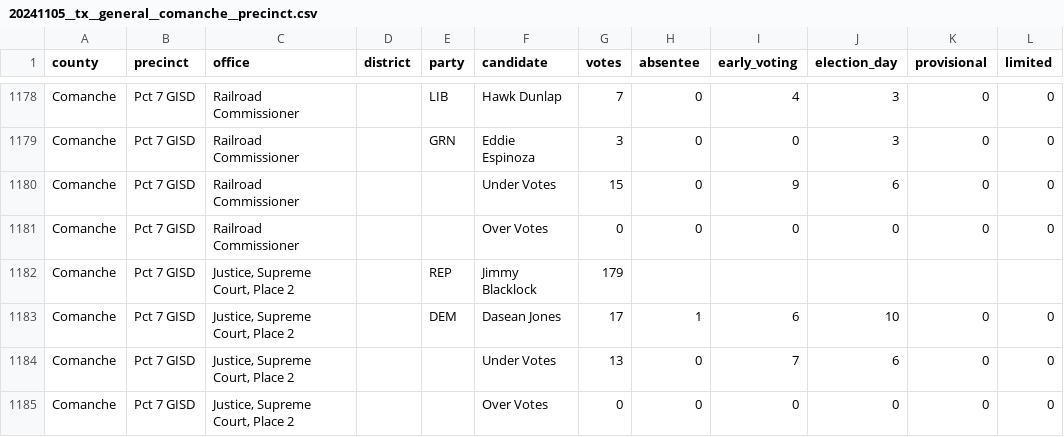
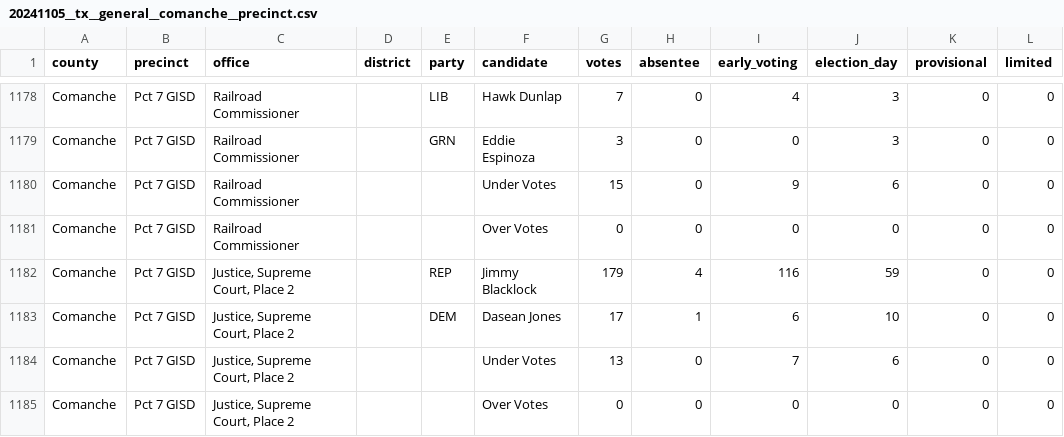
Before and after one commit to openelections/openelections-data-tx, a CSV file: 2024/counties/20241105__tx__general__comanche__precinct.csv, drawn as a sheet; only a part is shown, gaps mark what is left out.

```diff
--- a/2024/counties/20241105__tx__general__comanche__precinct.csv
+++ b/2024/counties/20241105__tx__general__comanche__precinct.csv
@@ -1181,3 +1181,3 @@ Comanche,Pct 7 GISD,Railroad Commissioner,,,Under Votes,15,0,9,6,0,0
 Comanche,Pct 7 GISD,Railroad Commissioner,,,Over Votes,0,0,0,0,0,0
-Comanche,Pct 7 GISD,"Justice, Supreme Court, Place 2",,REP,Jimmy Blacklock,179
+Comanche,Pct 7 GISD,"Justice, Supreme Court, Place 2",,REP,Jimmy Blacklock,179,4,116,59,0,0
 Comanche,Pct 7 GISD,"Justice, Supreme Court, Place 2",,DEM,Dasean Jones,17,1,6,10,0,0
```
Also changed, not shown: 2 other files.
